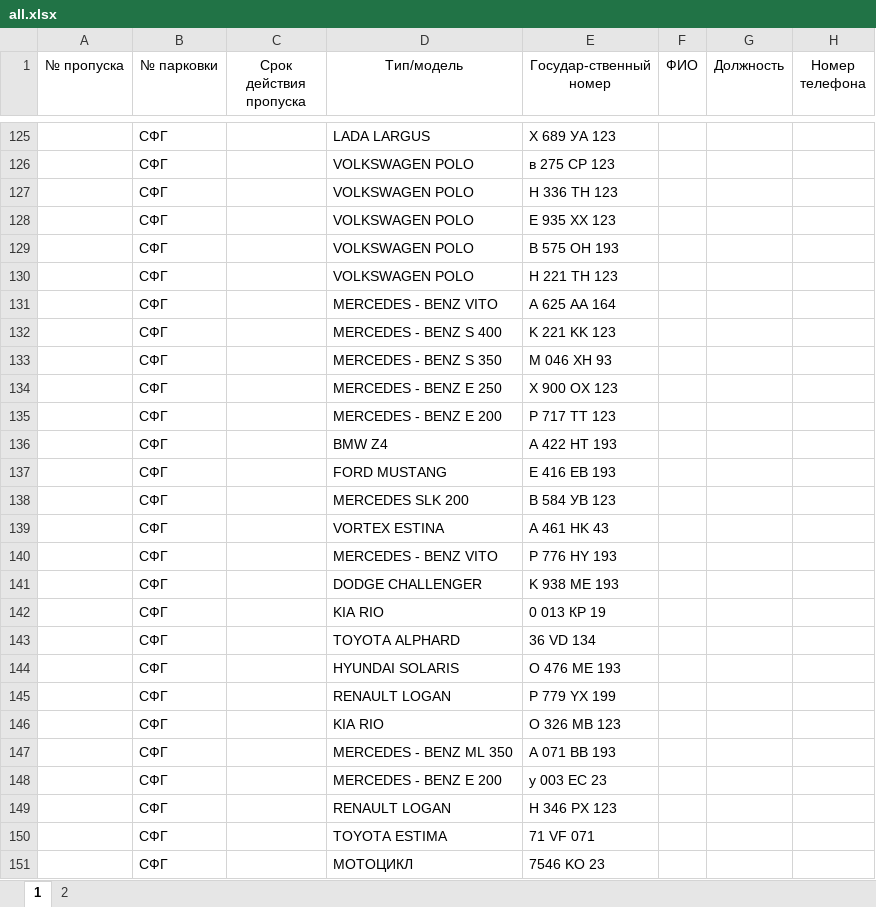
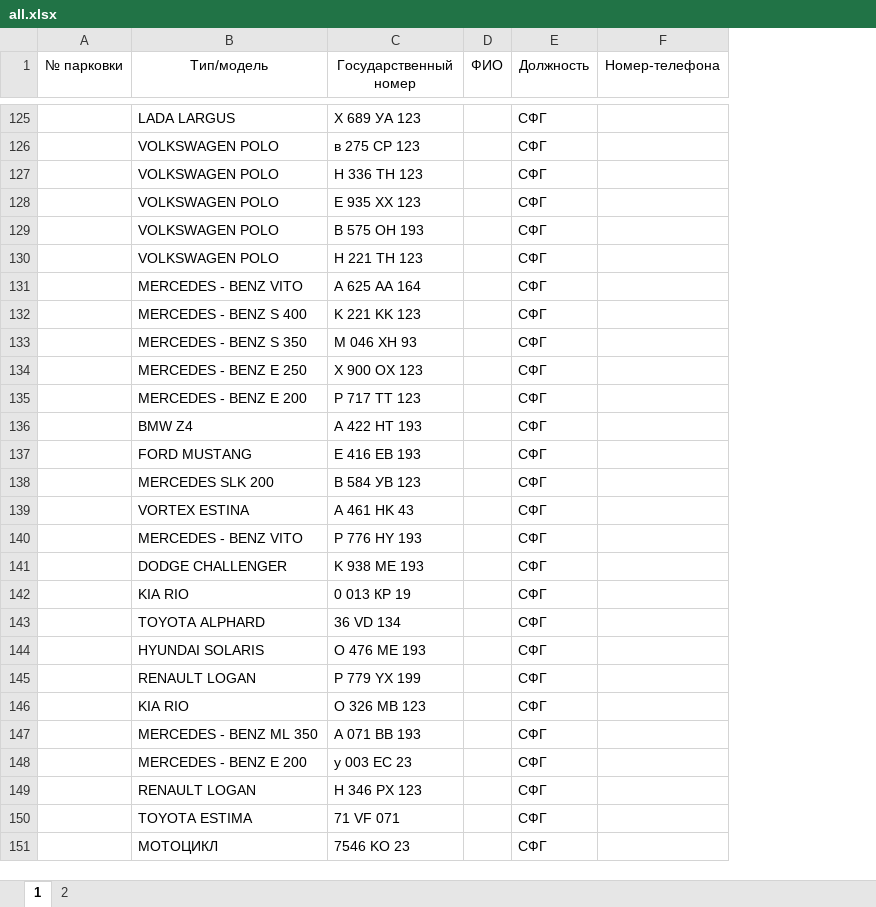
Before and after one commit to nbvtim/work, an Excel workbook: all.xlsx, sheet 1, drawn as a sheet; only a part is shown, gaps mark what is left out; values as stored, in another font and other column widths than the file's, no borders; removed rows and columns are numbered as before the commit, all else as after; the diff covers the shown part only; the diff names each change by its address in the sheet, - before the commit and + after, or states it on an @@ line.

```diff
--- a/all.xlsx (sheet 1)
+++ b/all.xlsx (sheet 1)
-column A (№ пропуска), empty
-column C (Срок действия пропуска), empty
-column H (Номер телефона), empty
+column F (Номер-телефона), empty
-C1: Государ-ственный номер
+C1: Государственный номер
-A125:A151 (№ парковки): СФГ
+A125:A151 (№ парковки): (empty)
-E125:E151 (Должность): (empty)
+E125:E151 (Должность): СФГ
```
Also changed, not shown: 29 added rows and 60 edited cells elsewhere in this sheet, 4 other files.
